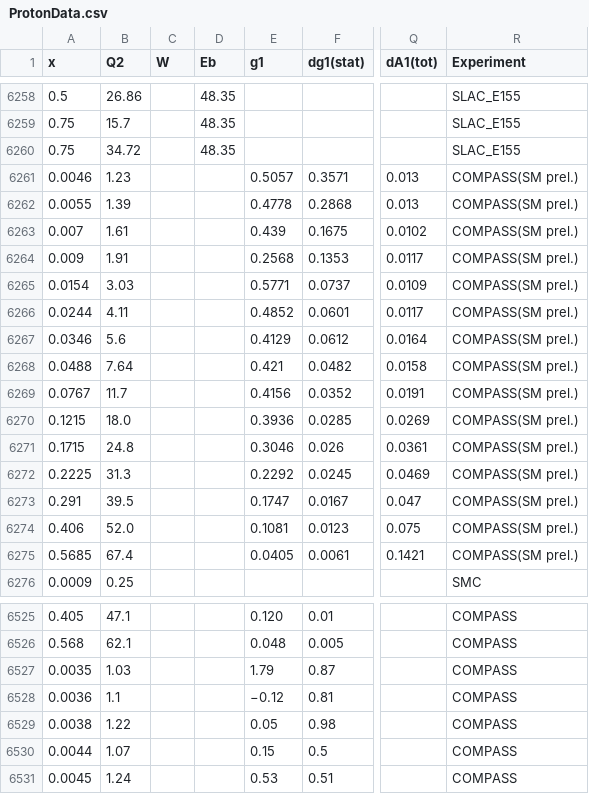
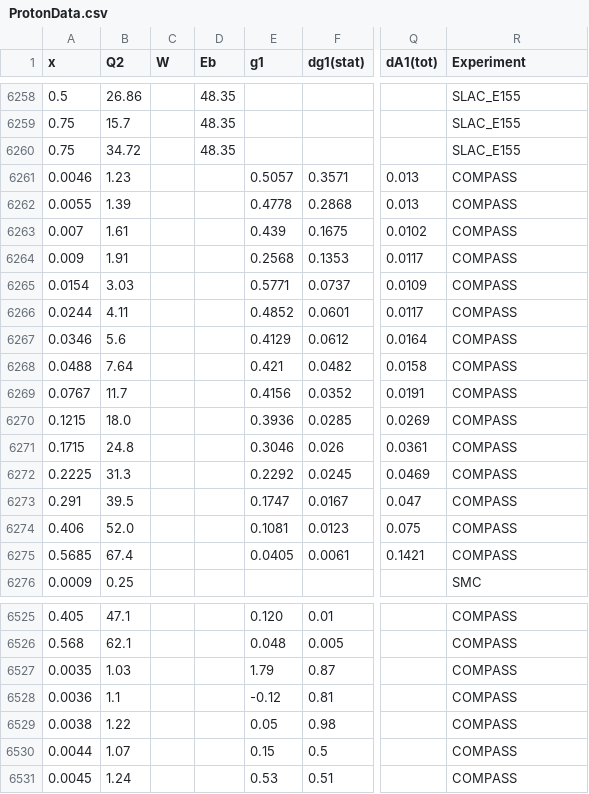
Before and after one commit to qnz3gx/sim.github.io, a CSV file: ProtonData.csv, drawn as a sheet; only a part is shown, gaps mark what is left out; the diff names each change by its address in the sheet, - before the commit and + after, or states it on an @@ line.

```diff
--- a/ProtonData.csv
+++ b/ProtonData.csv
-R6261:R6275 (Experiment): COMPASS(SM prel.)
+R6261:R6275 (Experiment): COMPASS
-E6528 (g1): −0.12
+E6528 (g1): -0.12
```
Also changed, not shown: DeuteronData.csv, 13 other files.
